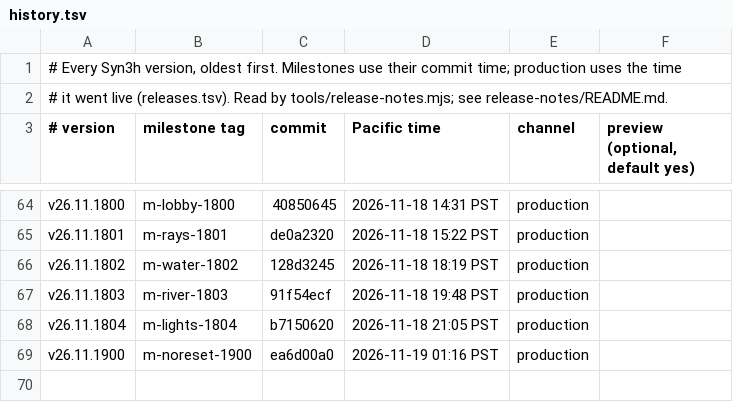
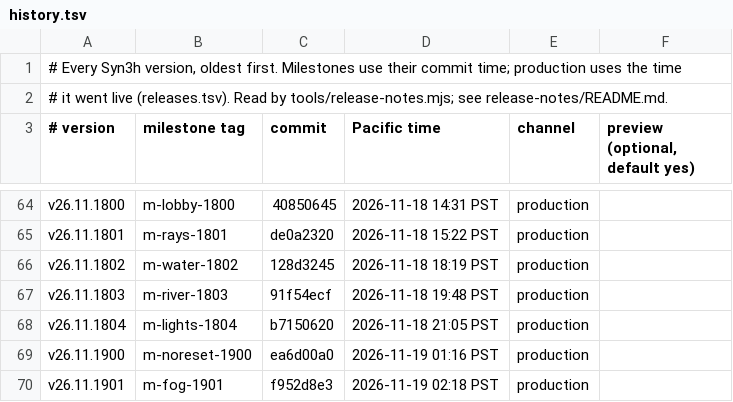
Before and after one commit to terran-labs/syn3h, a TSV file: release-notes/history.tsv, drawn as a sheet; only a part is shown, gaps mark what is left out; the diff names each change by its address in the sheet, - before the commit and + after, or states it on an @@ line.

```diff
--- a/release-notes/history.tsv
+++ b/release-notes/history.tsv
+row 70: v26.11.1901 | m-fog-1901 | f952d8e3 | 2026-11-19 02:18 PST | production
```
Also changed, not shown: 3 other files.
